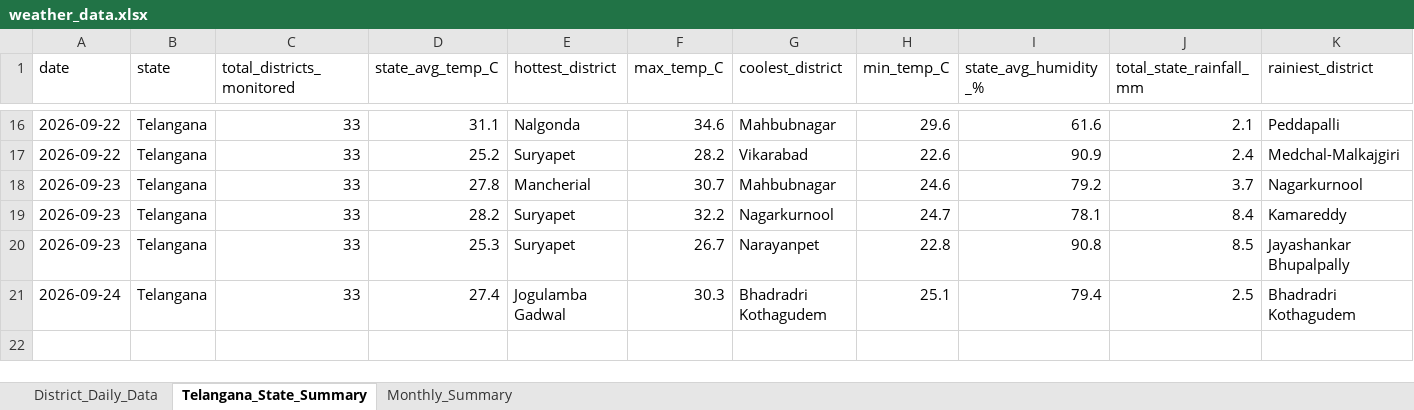
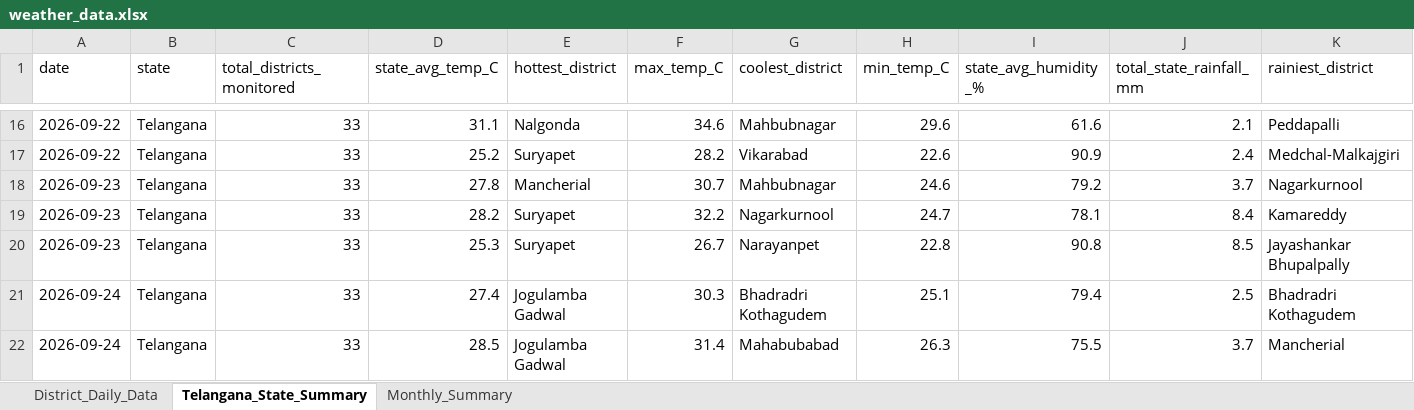
Before and after one commit to molakasohan/weather-analytics, an Excel workbook: data/weather_data.xlsx, sheet Telangana_State_Summary, drawn as a sheet; only a part is shown, gaps mark what is left out; values as stored, in another font and other column widths than the file's, no borders; rows hold the shown columns only; the diff names each change by its address in the sheet, - before the commit and + after, or states it on an @@ line.

```diff
--- a/data/weather_data.xlsx (sheet Telangana_State_Summary)
+++ b/data/weather_data.xlsx (sheet Telangana_State_Summary)
+row 22: 2026-09-24 | Telangana | 33 | 28.5 | Jogulamba Gadwal | 31.4 | Mahabubabad | 26.3 | 75.5 | 3.7 | Mancherial
```
Also changed, not shown: sheet District_Daily_Data, sheet Monthly_Summary, 4 other files.
